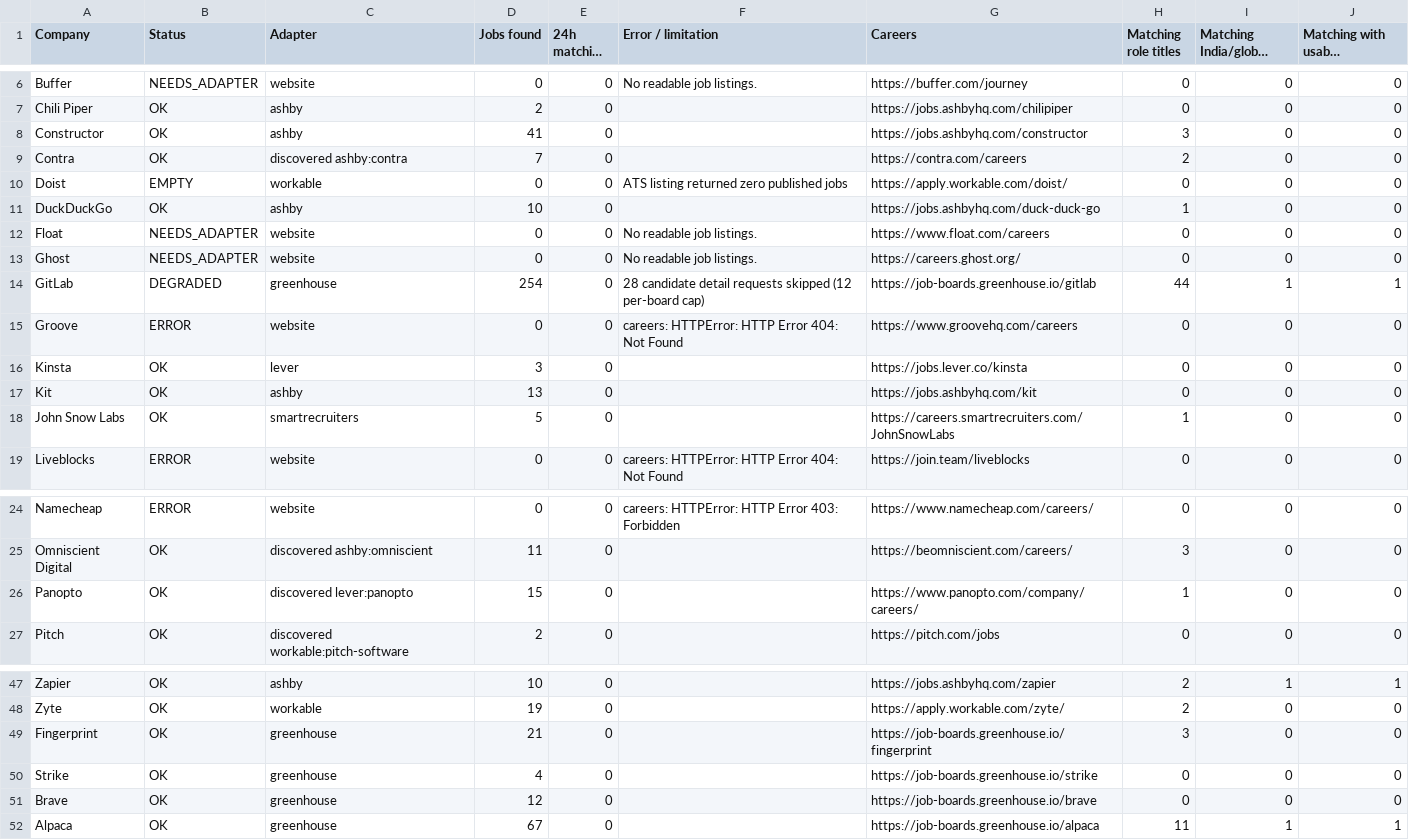
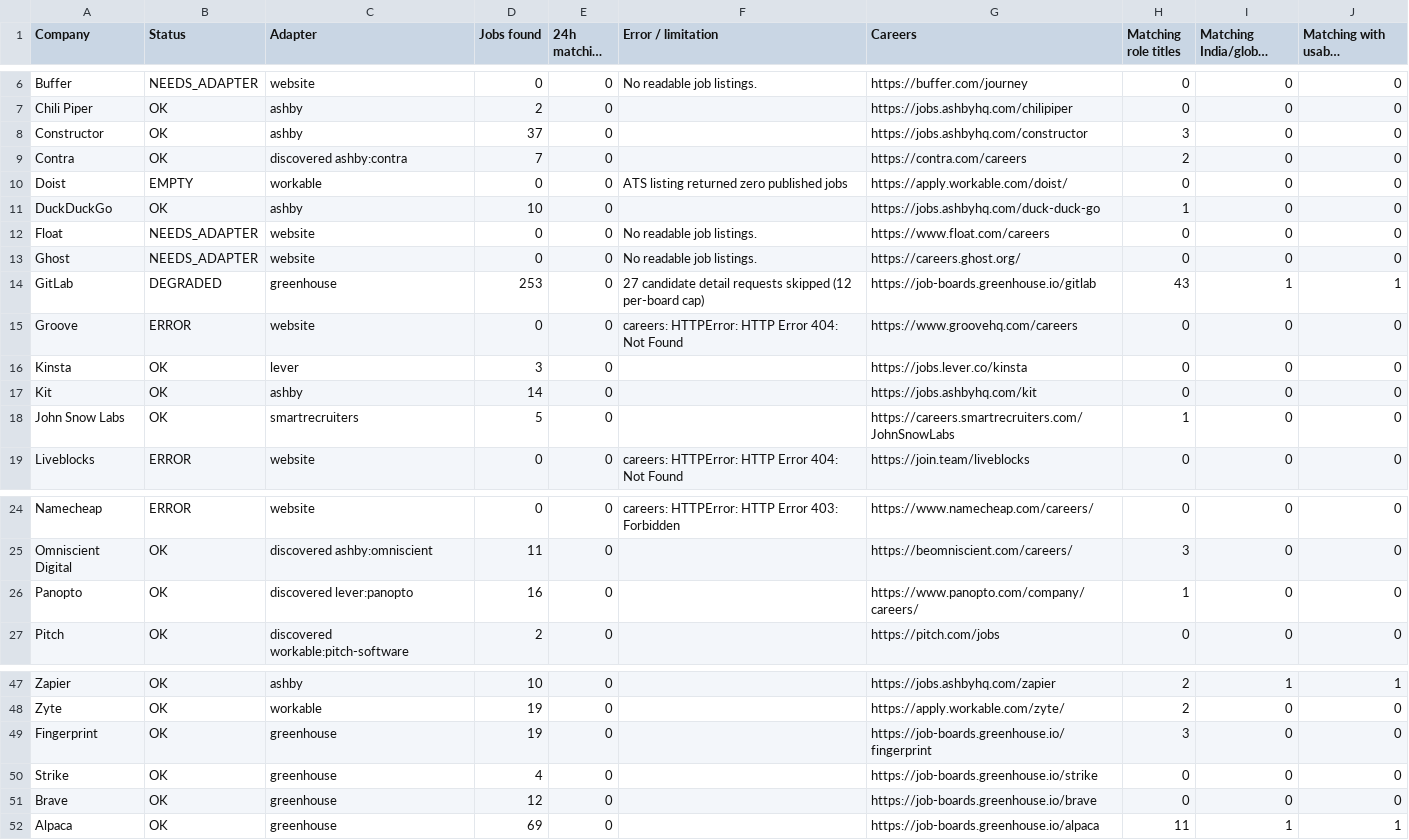
Before and after one commit to agampreetkaurwalia-arch/Remote-and-Impact, a CSV file: output/source_health.csv, drawn as a sheet; only a part is shown, gaps mark what is left out; long unchanged cells end in ….

```diff
--- a/output/source_health.csv
+++ b/output/source_health.csv
@@ -7,3 +7,3 @@ Buffer,NEEDS_ADAPTER,website,0,0,No readable job listings. ,https://buffer.com/j
 Chili Piper,OK,ashby,2,0,,https://jobs.ashbyhq.com/chilipiper,0,0,0
-Constructor,OK,ashby,41,0,,https://jobs.ashbyhq.com/constructor,3,0,0
+Constructor,OK,ashby,37,0,,https://jobs.ashbyhq.com/constructor,3,0,0
 Contra,OK,discovered ashby:contra,7,0,,https://contra.com/careers,2,0,0
@@ -13,6 +13,6 @@ Float,NEEDS_ADAPTER,website,0,0,No readable job listings. ,https://www.float.com
 Ghost,NEEDS_ADAPTER,website,0,0,No readable job listings. ,https://careers.ghost.org/,0,0,0
-GitLab,DEGRADED,greenhouse,254,0,28 candidate detail requests skipped (12 per-board cap),https://job-boards.greenhouse.io/gitlab,44,1,1
+GitLab,DEGRADED,greenhouse,253,0,27 candidate detail requests skipped (12 per-board cap),https://job-boards.greenhouse.io/gitlab,43,1,1
 Groove,ERROR,website,0,0,careers: HTTPError: HTTP Error 404: Not Found,https://www.groovehq.com/careers,0,0,0
 Kinsta,OK,lever,3,0,,https://jobs.lever.co/kinsta,0,0,0
-Kit,OK,ashby,13,0,,https://jobs.ashbyhq.com/kit,0,0,0
+Kit,OK,ashby,14,0,,https://jobs.ashbyhq.com/kit,0,0,0
 John Snow Labs,OK,smartrecruiters,5,0,,https://careers.smartrecruiters.com/JohnSnowLabs,1,0,0
@@ -25,3 +25,3 @@ Namecheap,ERROR,website,0,0,careers: HTTPError: HTTP Error 403: Forbidden,https:
 Omniscient Digital,OK,discovered ashby:omniscient,11,0,,https://beomniscient.com/careers/,3,0,0
-Panopto,OK,discovered lever:panopto,15,0,,https://www.panopto.com/company/careers/,1,0,0
+Panopto,OK,discovered lever:panopto,16,0,,https://www.panopto.com/company/careers/,1,0,0
 Pitch,OK,discovered workable:pitch-software,2,0,,https://pitch.com/jobs,0,0,0
@@ -48,5 +48,5 @@ Zapier,OK,ashby,10,0,,https://jobs.ashbyhq.com/zapier,2,1,1
 Zyte,OK,workable,19,0,,https://apply.workable.com/zyte/,2,0,0
-Fingerprint,OK,greenhouse,21,0,,https://job-boards.greenhouse.io/fingerprint,3,0,0
+Fingerprint,OK,greenhouse,19,0,,https://job-boards.greenhouse.io/fingerprint,3,0,0
 Strike,OK,greenhouse,4,0,,https://job-boards.greenhouse.io/strike,0,0,0
 Brave,OK,greenhouse,12,0,,https://job-boards.greenhouse.io/brave,0,0,0
-Alpaca,OK,greenhouse,67,0,,https://job-boards.greenhouse.io/alpaca,11,1,1
+Alpaca,OK,greenhouse,69,0,,https://job-boards.greenhouse.io/alpaca,11,1,1
```
Also changed, not shown: output/raw_jobs_audit.csv, output/role_audit.csv, 2 other files.
